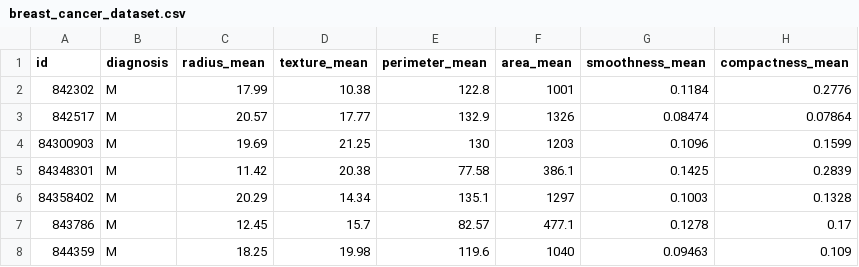
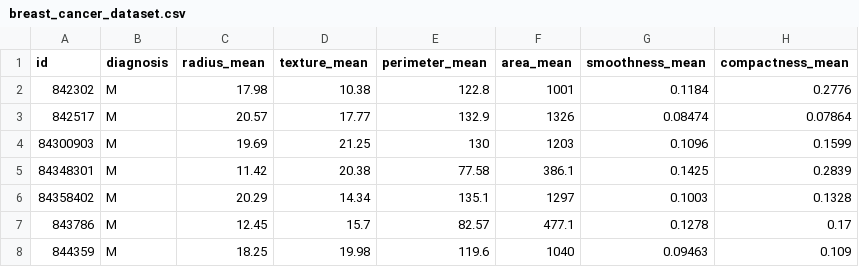
Before and after one commit to Shilpa-Gopal/Breast-Cancer-Prediction, a CSV file: breast_cancer_dataset.csv, drawn as a sheet; only a part is shown; the diff names each change by its address in the sheet, - before the commit and + after, or states it on an @@ line.

```diff
--- a/breast_cancer_dataset.csv
+++ b/breast_cancer_dataset.csv
-C2 (radius_mean): 17.99
+C2 (radius_mean): 17.98
```
Also changed, not shown: 1 other file.
